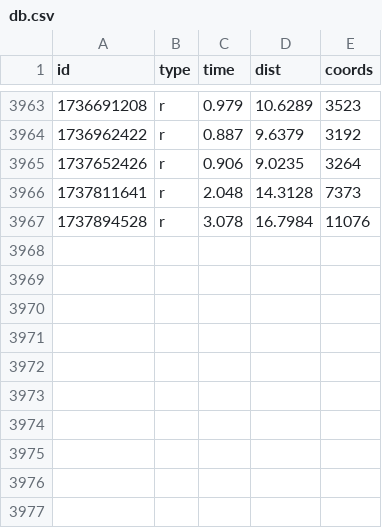
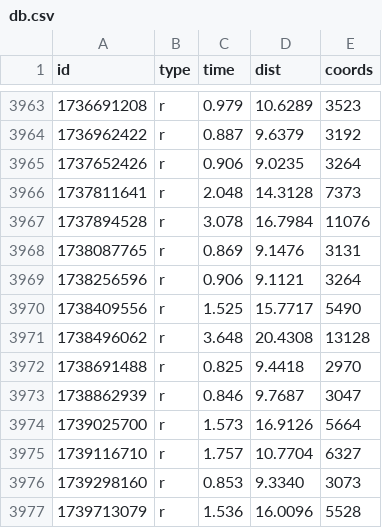
Before and after one commit to ktye/ktye.github.io, a CSV file: db/db.csv, drawn as a sheet; only a part is shown, gaps mark what is left out; the diff names each change by its address in the sheet, - before the commit and + after, or states it on an @@ line.

```diff
--- a/db/db.csv
+++ b/db/db.csv
+row 3968: 1738087765 | r | 0.869 | 9.1476 | 3131
+row 3969: 1738256596 | r | 0.906 | 9.1121 | 3264
+row 3970: 1738409556 | r | 1.525 | 15.7717 | 5490
+row 3971: 1738496062 | r | 3.648 | 20.4308 | 13128
+row 3972: 1738691488 | r | 0.825 | 9.4418 | 2970
+row 3973: 1738862939 | r | 0.846 | 9.7687 | 3047
+row 3974: 1739025700 | r | 1.573 | 16.9126 | 5664
+row 3975: 1739116710 | r | 1.757 | 10.7704 | 6327
+row 3976: 1739298160 | r | 0.853 | 9.3340 | 3073
+row 3977: 1739713079 | r | 1.536 | 16.0096 | 5528
```
Also changed, not shown: 6 other files.
